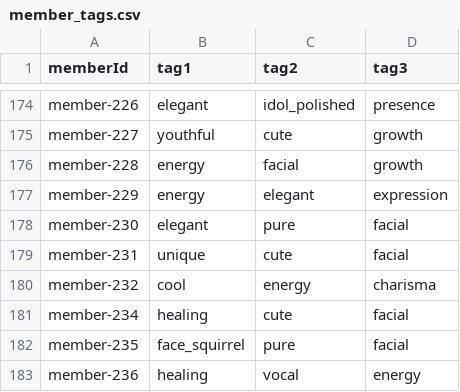
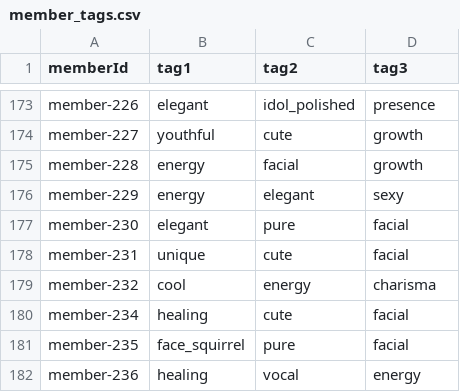
Before and after one commit to neod1sk/oshichecker-copy18, a CSV file: oshichecker/data/sheet-csv/member_tags.csv, drawn as a sheet; only a part is shown, gaps mark what is left out; the diff covers the shown part only.

```diff
--- a/oshichecker/data/sheet-csv/member_tags.csv
+++ b/oshichecker/data/sheet-csv/member_tags.csv
@@ -176,3 +175,3 @@ member-227,youthful,cute,growth
 member-228,energy,facial,growth
-member-229,energy,elegant,expression
+member-229,energy,elegant,sexy
 member-230,elegant,pure,facial
```
Also changed, not shown: 3 added rows, 1 removed row and 16 edited cells elsewhere in this file, oshichecker/data/sheet-csv/member_covers.csv, oshichecker/data/sheet-csv/member_scores.csv, 7 other files.
